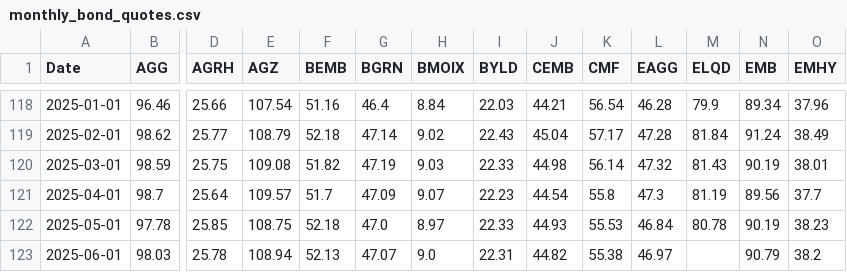
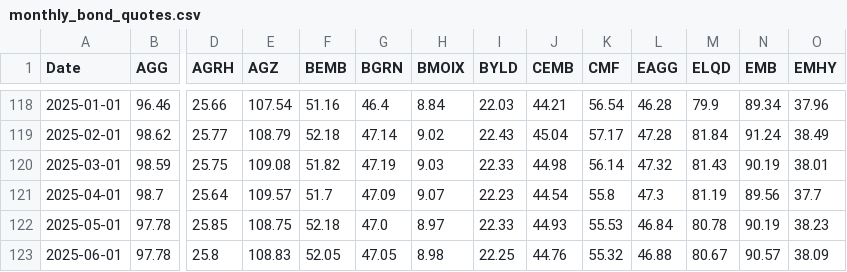
Before and after one commit to renan-peres/mfin-portfolio-management, a CSV file: data/datasets/monthly_bond_quotes.csv, drawn as a sheet; only a part is shown, gaps mark what is left out; the diff covers the shown part only; the diff names each change by its address in the sheet, - before the commit and + after, or states it on an @@ line.

```diff
--- a/data/datasets/monthly_bond_quotes.csv
+++ b/data/datasets/monthly_bond_quotes.csv
-B123 (AGG): 98.03
+B123 (AGG): 97.78
-D123 (AGRH): 25.78
+D123 (AGRH): 25.8
-E123 (AGZ): 108.94
+E123 (AGZ): 108.83
-F123 (BEMB): 52.13
+F123 (BEMB): 52.05
-G123 (BGRN): 47.07
+G123 (BGRN): 47.05
-H123 (BMOIX): 9.0
+H123 (BMOIX): 8.98
-I123 (BYLD): 22.31
+I123 (BYLD): 22.25
-J123 (CEMB): 44.82
+J123 (CEMB): 44.76
-K123 (CMF): 55.38
+K123 (CMF): 55.32
-L123 (EAGG): 46.97
+L123 (EAGG): 46.88
-M123 (ELQD): (empty)
+M123 (ELQD): 80.67
-N123 (EMB): 90.79
+N123 (EMB): 90.57
-O123 (EMHY): 38.2
+O123 (EMHY): 38.09
```
Also changed, not shown: 82 edited cells elsewhere in this file, data/datasets/fundamentals_blackrock_bonds.csv, data/datasets/monthly_stock_quotes.csv, 9 other files.
